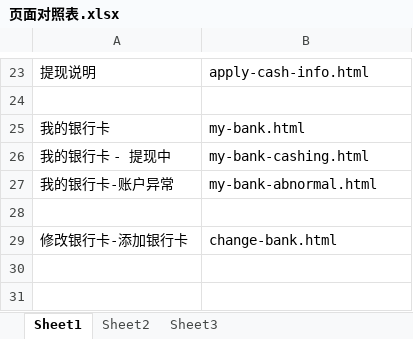
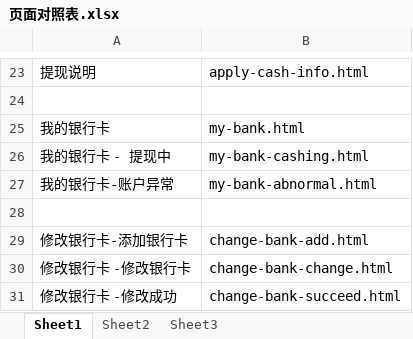
Before and after one commit to lilinchun1/xyl, an Excel workbook: 页面对照表.xlsx, sheet Sheet1, drawn as a sheet; only a part is shown, gaps mark what is left out; values as stored, in another font and other column widths than the file's, no borders; the diff names each change by its address in the sheet, - before the commit and + after, or states it on an @@ line.

Commit message:
change-bank end

```diff
--- a/页面对照表.xlsx (sheet Sheet1)
+++ b/页面对照表.xlsx (sheet Sheet1)
-B29: change-bank.html
+B29: change-bank-add.html
+row 30: 修改银行卡 -修改银行卡 | change-bank-change.html
+row 31: 修改银行卡 -修改成功 | change-bank-succeed.html
```
Also changed, not shown: 6 other files.
